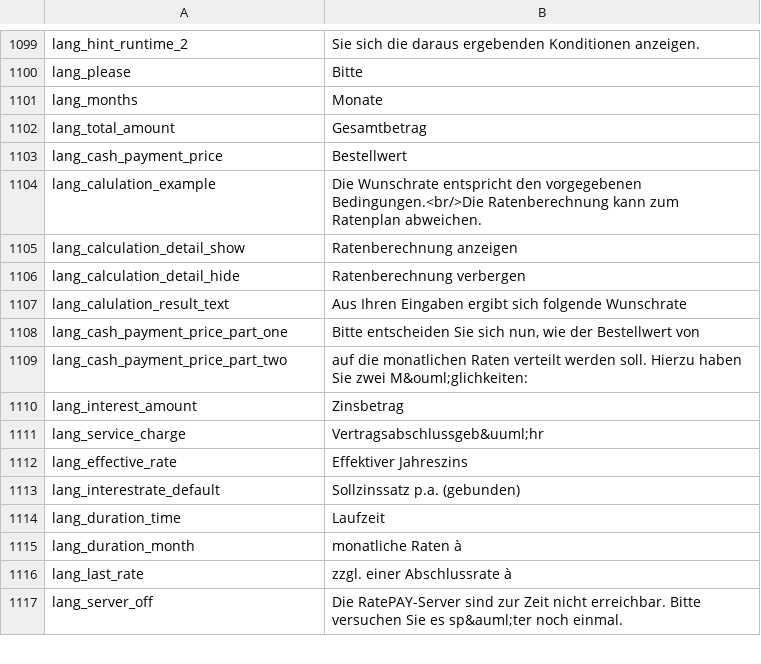
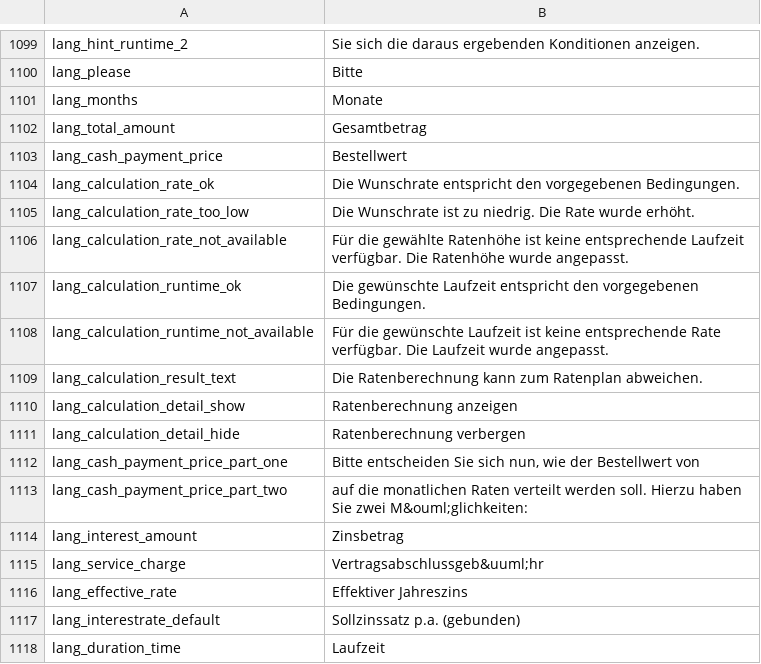
Before and after one commit to PAYONE-GmbH/magento-1, a CSV file: app/locale/de_DE/Payone_Core.csv, drawn as a sheet; only a part is shown, gaps mark what is left out; the shorter side is filled out with more unchanged rows; removed rows and columns are numbered as before the commit, all else as after; the diff names each change by its address in the sheet, - before the commit and + after, or states it on an @@ line.

Commit message:
MAGE-444: Update on installment calculator + Format the numbers to force 2 decimals, comma as decimal and period as thousands separators + rewrite user message when the given rate/runtime is different from user choice

```diff
--- a/app/locale/de_DE/Payone_Core.csv
+++ b/app/locale/de_DE/Payone_Core.csv
-row 1104: lang_calulation_example | Die Wunschrate entspricht den vorgegebenen Bedingungen.<br/>Die Ratenberechnung kann zum Ratenplan abweichen.
+row 1104: lang_calculation_rate_ok | Die Wunschrate entspricht den vorgegebenen Bedingungen.
+row 1105: lang_calculation_rate_too_low | Die Wunschrate ist zu niedrig. Die Rate wurde erhöht.
+row 1106: lang_calculation_rate_not_available | Für die gewählte Ratenhöhe ist keine entsprechende Laufzeit verfügbar. Die Ratenhöhe wurde angepasst.
+row 1107: lang_calculation_runtime_ok | Die gewünschte Laufzeit entspricht den vorgegebenen Bedingungen.
+row 1108: lang_calculation_runtime_not_available | Für die gewünschte Laufzeit ist keine entsprechende Rate verfügbar. Die Laufzeit wurde angepasst.
+row 1109: lang_calculation_result_text | Die Ratenberechnung kann zum Ratenplan abweichen.
-row 1107: lang_calulation_result_text | Aus Ihren Eingaben ergibt sich folgende Wunschrate
```
Also changed, not shown: 3 other files.
